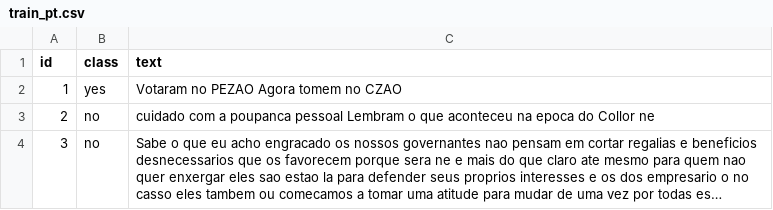
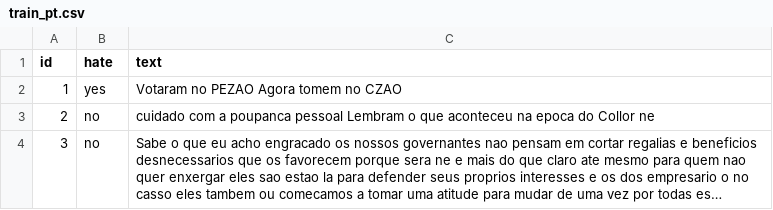
Before and after one commit to leonarhv/hate-speech-detection, a CSV file: train_pt.csv, drawn as a sheet; only a part is shown; long unchanged cells end in ….

Commit message:
feat: add twitter data miner

```diff
--- a/train_pt.csv
+++ b/train_pt.csv
@@ -1,2 +1,2 @@
-id,class,text
+id,hate,text
 1,yes,Votaram no PEZAO Agora tomem no CZAO
```
Also changed, not shown: 14 other files.
